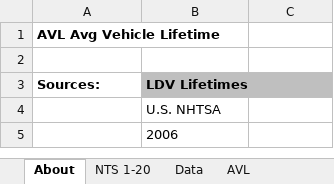
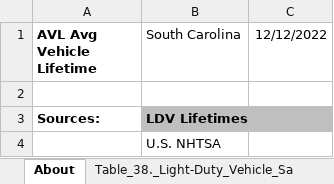
Before and after one commit to EnergyInnovation/eps-southcarolina, an Excel workbook: InputData/trans/AVL/Avg Vehicle Lifetime.xlsx, sheet About, drawn as a sheet; only a part is shown; the shorter side is filled out with more unchanged rows; values as stored, in another font and other column widths than the file's, no borders; the diff names each change by its address in the sheet, - before the commit and + after, or states it on an @@ line.

```diff
--- a/InputData/trans/AVL/Avg Vehicle Lifetime.xlsx (sheet About)
+++ b/InputData/trans/AVL/Avg Vehicle Lifetime.xlsx (sheet About)
+sheet tab: Table_38._Light-Duty_Vehicle_Sa
-B1: (empty)
+B1: South Carolina
-C1: (empty)
+C1: 12/12/2022
```
Also changed, not shown: sheet Calculations, sheet AVL, other sheet tabs, formulas that keep their value, InputData/trans/SoCDTtiNTY/Share of Cargo Dist Transported that is New This Year.xlsx, InputData/trans/TTS/Transportation Technology Shareweights.xlsx, 6 other files.
